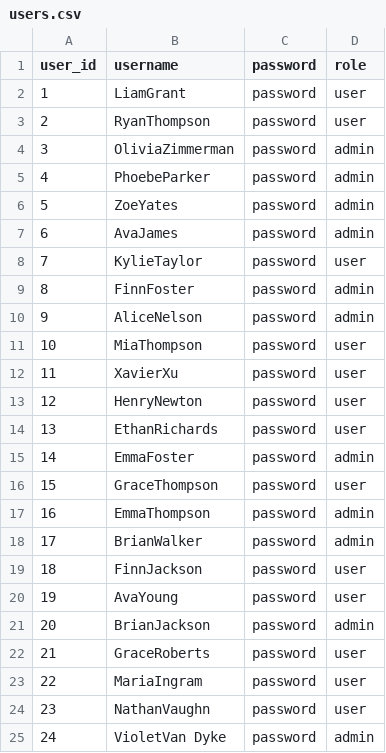
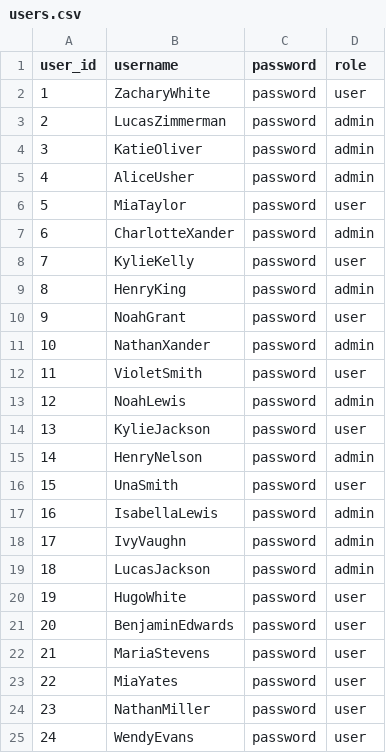
Before and after one commit to Cyril-Happy/LibraryManagementSystem, a CSV file: data/users.csv, drawn as a sheet; only a part is shown; the diff covers the shown part only.

```diff
--- a/data/users.csv
+++ b/data/users.csv
@@ -1,25 +1,25 @@
 user_id,username,password,role
-1,LiamGrant,password,user
-2,RyanThompson,password,user
-3,OliviaZimmerman,password,admin
-4,PhoebeParker,password,admin
-5,ZoeYates,password,admin
-6,AvaJames,password,admin
-7,KylieTaylor,password,user
-8,FinnFoster,password,admin
-9,AliceNelson,password,admin
-10,MiaThompson,password,user
-11,XavierXu,password,user
-12,HenryNewton,password,user
-13,EthanRichards,password,user
-14,EmmaFoster,password,admin
-15,GraceThompson,password,user
-16,EmmaThompson,password,admin
-17,BrianWalker,password,admin
-18,FinnJackson,password,user
-19,AvaYoung,password,user
-20,BrianJackson,password,admin
-21,GraceRoberts,password,user
-22,MariaIngram,password,user
-23,NathanVaughn,password,user
-24,VioletVan Dyke,password,admin
+1,ZacharyWhite,password,user
+2,LucasZimmerman,password,admin
+3,KatieOliver,password,admin
+4,AliceUsher,password,admin
+5,MiaTaylor,password,user
+6,CharlotteXander,password,admin
+7,KylieKelly,password,user
+8,HenryKing,password,admin
+9,NoahGrant,password,user
+10,NathanXander,password,admin
+11,VioletSmith,password,user
+12,NoahLewis,password,admin
+13,KylieJackson,password,user
+14,HenryNelson,password,admin
+15,UnaSmith,password,user
+16,IsabellaLewis,password,admin
+17,IvyVaughn,password,admin
+18,LucasJackson,password,admin
+19,HugoWhite,password,user
+20,BenjaminEdwards,password,user
+21,MariaStevens,password,user
+22,MiaYates,password,user
+23,NathanMiller,password,user
+24,WendyEvans,password,user
```
Also changed, not shown: 112 edited cells elsewhere in this file, data/books.csv, data/rentals.csv.
